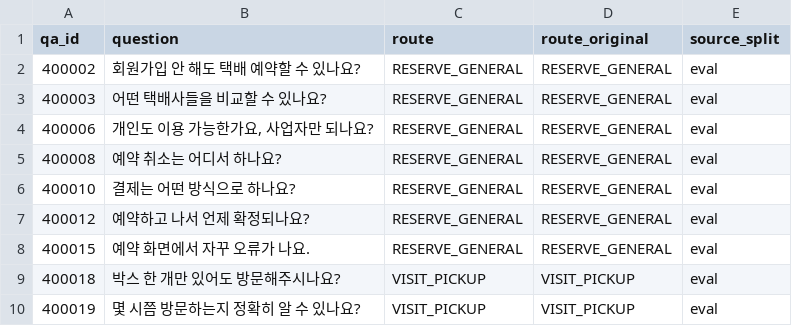
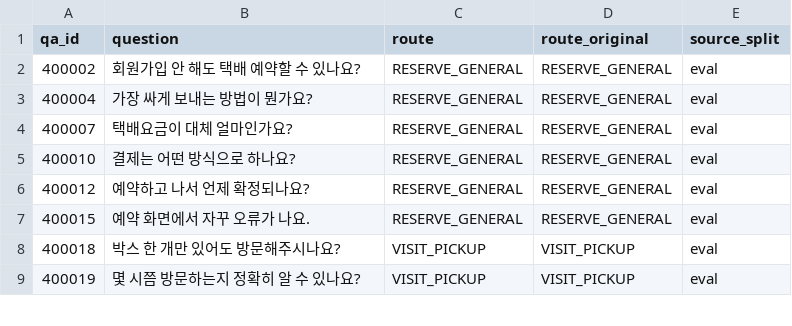
Before and after one commit to hey-byeunya/my-routing-agent, a CSV file: data/eval_set.csv, drawn as a sheet; only a part is shown; the diff covers the shown part only.

```diff
--- a/data/eval_set.csv
+++ b/data/eval_set.csv
@@ -2,5 +2,4 @@ qa_id,question,route,route_original,source_split
 400002,회원가입 안 해도 택배 예약할 수 있나요?,RESERVE_GENERAL,RESERVE_GENERAL,eval
-400003,어떤 택배사들을 비교할 수 있나요?,RESERVE_GENERAL,RESERVE_GENERAL,eval
-400006,"개인도 이용 가능한가요, 사업자만 되나요?",RESERVE_GENERAL,RESERVE_GENERAL,eval
-400008,예약 취소는 어디서 하나요?,RESERVE_GENERAL,RESERVE_GENERAL,eval
+400004,가장 싸게 보내는 방법이 뭔가요?,RESERVE_GENERAL,RESERVE_GENERAL,eval
+400007,택배요금이 대체 얼마인가요?,RESERVE_GENERAL,RESERVE_GENERAL,eval
 400010,결제는 어떤 방식으로 하나요?,RESERVE_GENERAL,RESERVE_GENERAL,eval
```
Also changed, not shown: 1 added row, 6 removed rows and 10 edited cells elsewhere in this file, data/routing_answers.csv, 11 other files.
